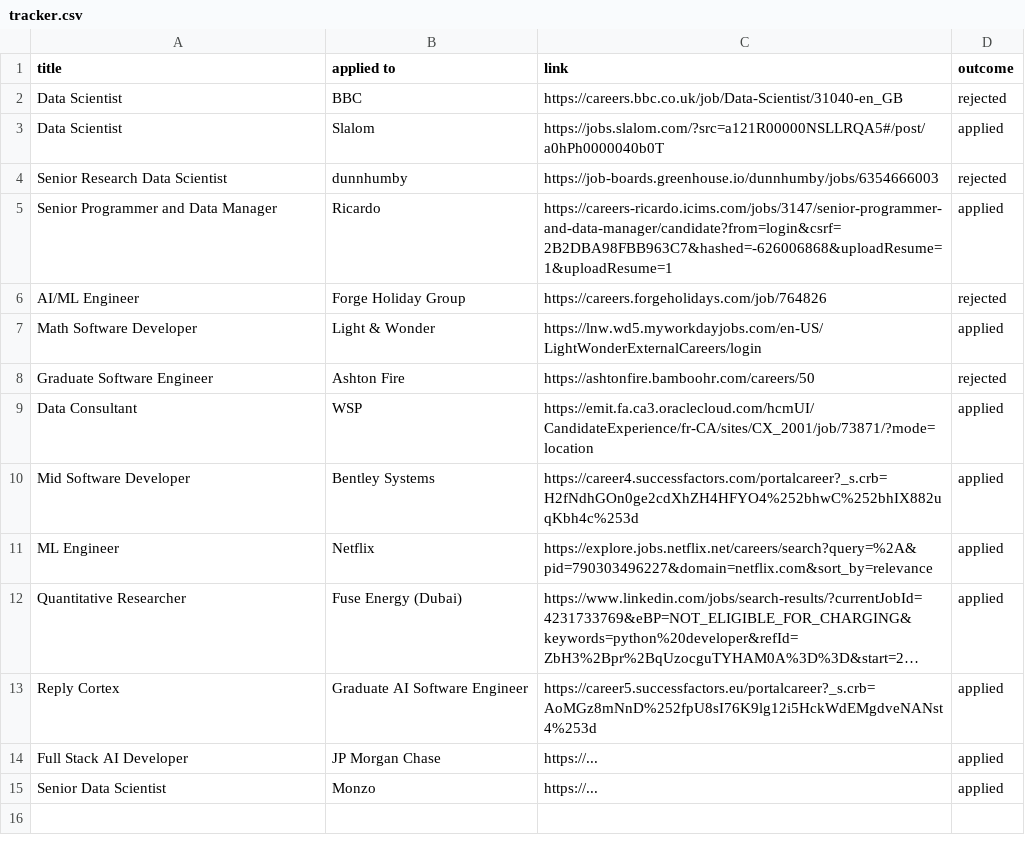
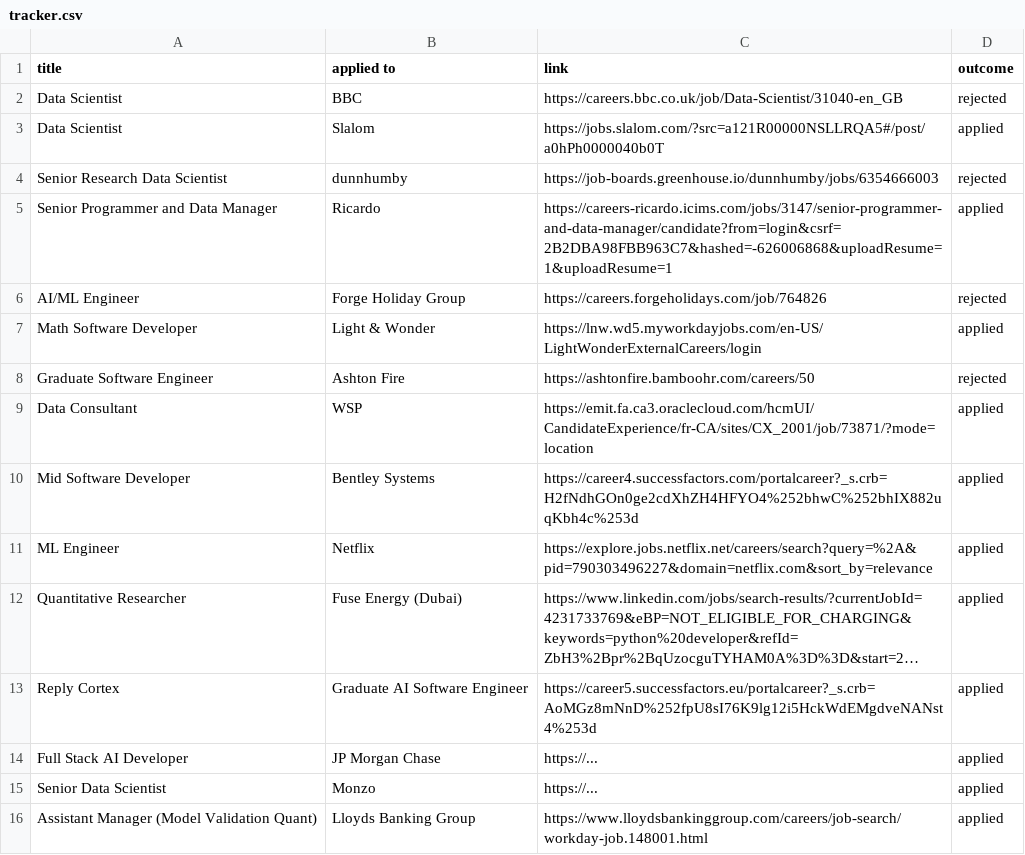
Before and after one commit to ivan020/resume, a CSV file: tracker.csv, drawn as a sheet; long unchanged cells end in ….

```diff
--- a/tracker.csv
+++ b/tracker.csv
@@ -15 +15,2 @@ Full Stack AI Developer, JP Morgan Chase, https://... , applied,
 Senior Data Scientist, Monzo, https://... , applied,
+Assistant Manager (Model Validation Quant), Lloyds Banking Group, https://www.lloydsbankinggroup.com/careers/job-search/workday-job.148001.html, applied
```
Also changed, not shown: 4 other files.
